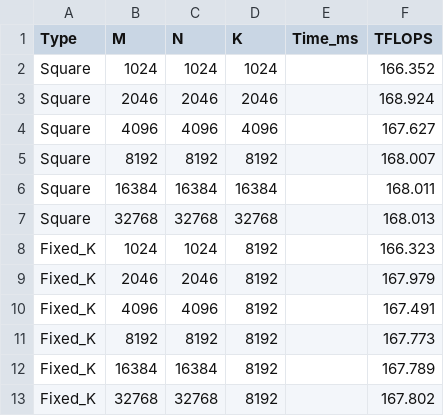
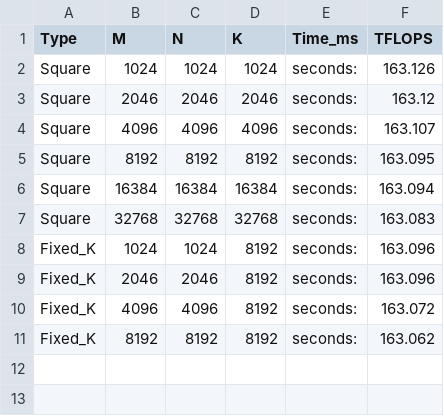
Before and after one commit to Mariiagrm/Python_Matmul_Benchmark, a CSV file: fp16_fp16_to_fp32/results/rtx4090_benchmark_cuda.csv, drawn as a sheet.

Commit message:
cuda personaliced kernel

```diff
--- a/fp16_fp16_to_fp32/results/rtx4090_benchmark_cuda.csv
+++ b/fp16_fp16_to_fp32/results/rtx4090_benchmark_cuda.csv
@@ -1,13 +1,11 @@
 Type,M,N,K,Time_ms,TFLOPS
-Square,1024,1024,1024,,166.352
-Square,2046,2046,2046,,168.924
-Square,4096,4096,4096,,167.627
-Square,8192,8192,8192,,168.007
-Square,16384,16384,16384,,168.011
-Square,32768,32768,32768,,168.013
-Fixed_K,1024,1024,8192,,166.323
-Fixed_K,2046,2046,8192,,167.979
-Fixed_K,4096,4096,8192,,167.491
-Fixed_K,8192,8192,8192,,167.773
-Fixed_K,16384,16384,8192,,167.789
-Fixed_K,32768,32768,8192,,167.802
+Square,1024,1024,1024,seconds:,163.126
+Square,2046,2046,2046,seconds:,163.12
+Square,4096,4096,4096,seconds:,163.107
+Square,8192,8192,8192,seconds:,163.095
+Square,16384,16384,16384,seconds:,163.094
+Square,32768,32768,32768,seconds:,163.083
+Fixed_K,1024,1024,8192,seconds:,163.096
+Fixed_K,2046,2046,8192,seconds:,163.096
+Fixed_K,4096,4096,8192,seconds:,163.072
+Fixed_K,8192,8192,8192,seconds:,163.062
```
Also changed, not shown: 17 other files.
